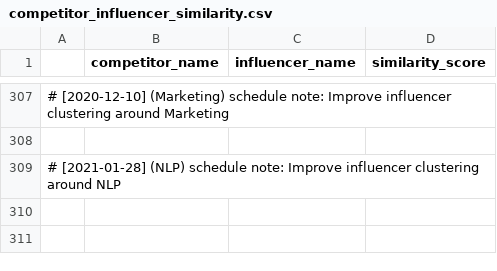
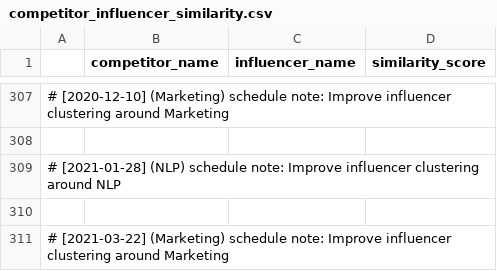
Before and after one commit to martindao/PM_Smart-Market-AI, a CSV file: Analysis Module/Results/bert_average/competitor_influencer_similarity.csv, drawn as a sheet; only a part is shown, gaps mark what is left out; the diff names each change by its address in the sheet, - before the commit and + after, or states it on an @@ line.

Commit message:
Improve influencer clustering around Marketing

```diff
--- a/Analysis Module/Results/bert_average/competitor_influencer_similarity.csv
+++ b/Analysis Module/Results/bert_average/competitor_influencer_similarity.csv
+row 310: (empty)
+row 311: # [2021-03-22] (Marketing) schedule note: Improve influencer clustering around Marketing
```
